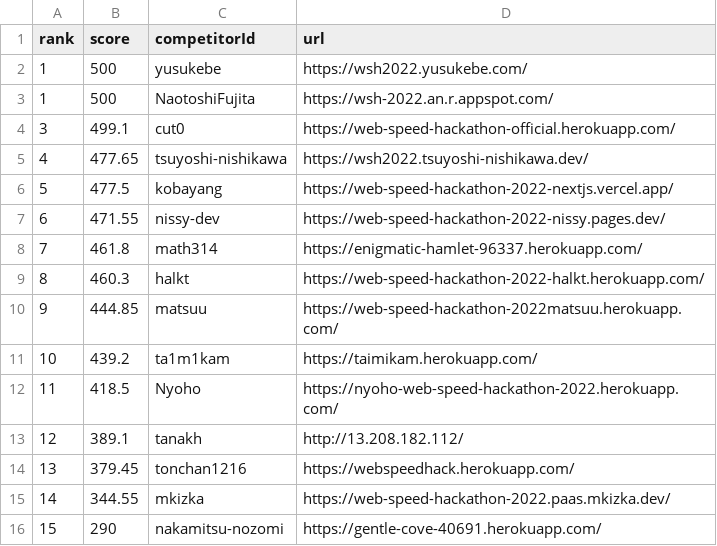
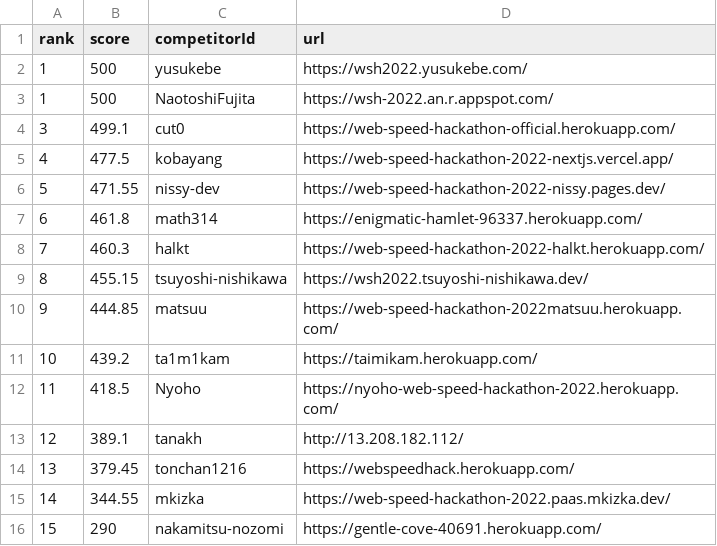
Before and after one commit to CyberAgentHack/web-speed-hackathon-2022-leaderboard, a CSV file: score.csv, drawn as a sheet; only a part is shown.

```diff
--- a/score.csv
+++ b/score.csv
@@ -4,7 +4,7 @@ rank,score,competitorId,url
 3,499.1,cut0,https://web-speed-hackathon-official.herokuapp.com/
-4,477.65,tsuyoshi-nishikawa,https://wsh2022.tsuyoshi-nishikawa.dev/
-5,477.5,kobayang,https://web-speed-hackathon-2022-nextjs.vercel.app/
-6,471.55,nissy-dev,https://web-speed-hackathon-2022-nissy.pages.dev/
-7,461.8,math314,https://enigmatic-hamlet-96337.herokuapp.com/
-8,460.3,halkt,https://web-speed-hackathon-2022-halkt.herokuapp.com/
+4,477.5,kobayang,https://web-speed-hackathon-2022-nextjs.vercel.app/
+5,471.55,nissy-dev,https://web-speed-hackathon-2022-nissy.pages.dev/
+6,461.8,math314,https://enigmatic-hamlet-96337.herokuapp.com/
+7,460.3,halkt,https://web-speed-hackathon-2022-halkt.herokuapp.com/
+8,455.15,tsuyoshi-nishikawa,https://wsh2022.tsuyoshi-nishikawa.dev/
 9,444.85,matsuu,https://web-speed-hackathon-2022matsuu.herokuapp.com/
```
Also changed, not shown: 1 other file.
